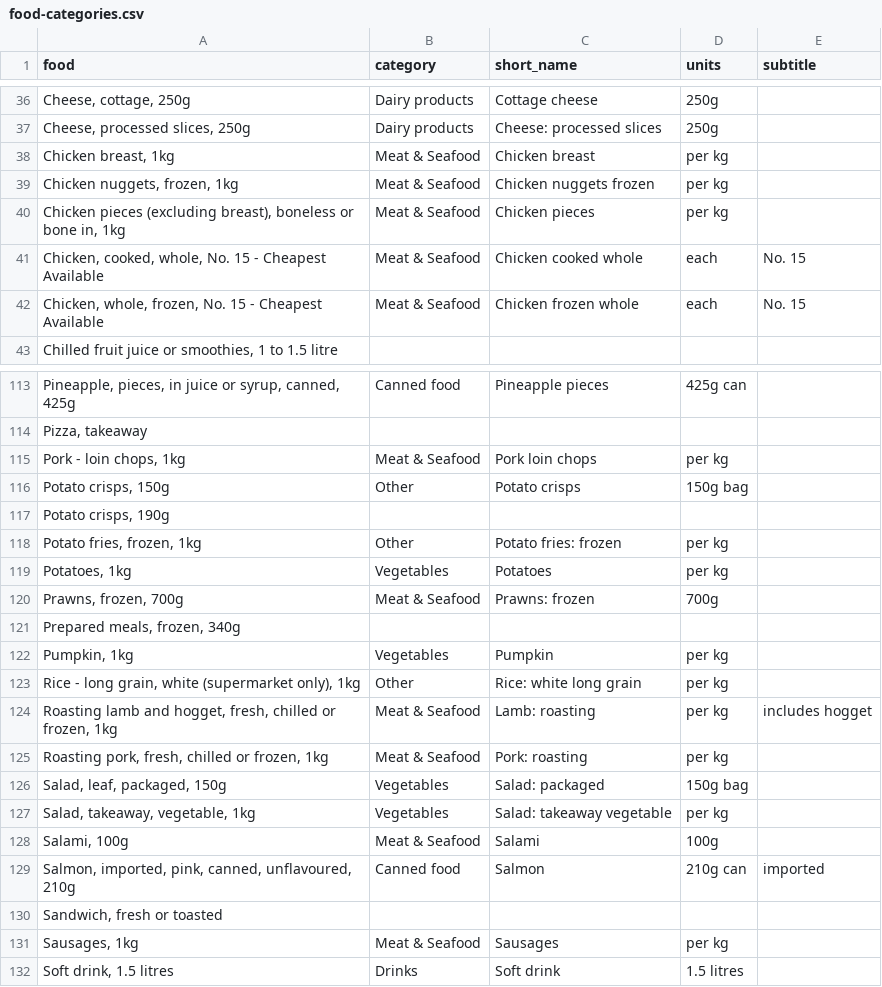
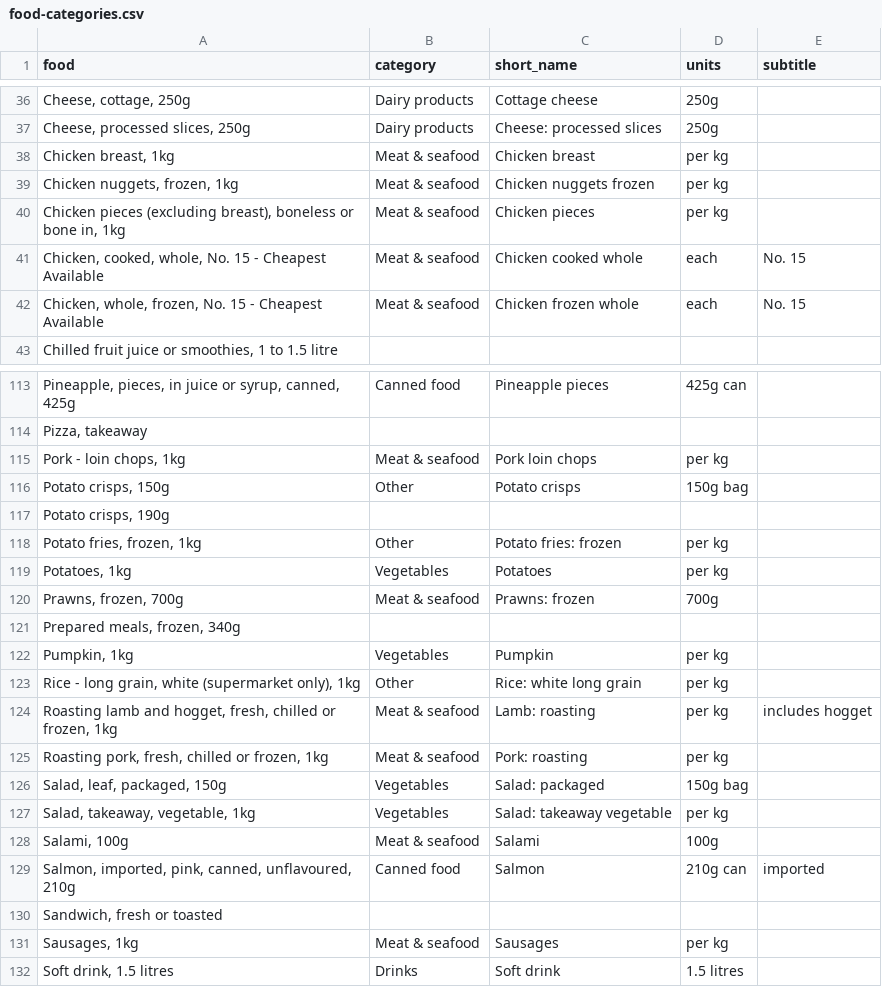
Before and after one commit to aaronschiff/food-prices, a CSV file: data/food-categories.csv, drawn as a sheet; only a part is shown, gaps mark what is left out; the diff covers the shown part only.

Commit message:
Added colours to category buttons, and other display tweaks

```diff
--- a/data/food-categories.csv
+++ b/data/food-categories.csv
@@ -37,7 +37,7 @@
 "Cheese, processed slices, 250g",Dairy products,Cheese: processed slices,250g,
-"Chicken breast, 1kg",Meat & Seafood,Chicken breast,per kg,
-"Chicken nuggets, frozen, 1kg",Meat & Seafood,Chicken nuggets frozen,per kg,
-"Chicken pieces (excluding breast), boneless or bone in, 1kg",Meat & Seafood,Chicken pieces,per kg,
-"Chicken, cooked, whole, No. 15 - Cheapest Available",Meat & Seafood,Chicken cooked whole,each,No. 15
-"Chicken, whole, frozen, No. 15 - Cheapest Available",Meat & Seafood,Chicken frozen whole,each,No. 15
+"Chicken breast, 1kg",Meat & seafood,Chicken breast,per kg,
+"Chicken nuggets, frozen, 1kg",Meat & seafood,Chicken nuggets frozen,per kg,
+"Chicken pieces (excluding breast), boneless or bone in, 1kg",Meat & seafood,Chicken pieces,per kg,
+"Chicken, cooked, whole, No. 15 - Cheapest Available",Meat & seafood,Chicken cooked whole,each,No. 15
+"Chicken, whole, frozen, No. 15 - Cheapest Available",Meat & seafood,Chicken frozen whole,each,No. 15
 "Chilled fruit juice or smoothies, 1 to 1.5 litre",,,,
@@ -114,3 +114,3 @@
 "Pizza, takeaway",,,,
-"Pork - loin chops, 1kg",Meat & Seafood,Pork loin chops,per kg,
+"Pork - loin chops, 1kg",Meat & seafood,Pork loin chops,per kg,
 "Potato crisps, 150g",Other,Potato crisps,150g bag,
@@ -119,3 +119,3 @@
 "Potatoes, 1kg",Vegetables,Potatoes,per kg,
-"Prawns, frozen, 700g",Meat & Seafood,Prawns: frozen,700g,
+"Prawns, frozen, 700g",Meat & seafood,Prawns: frozen,700g,
 "Prepared meals, frozen, 340g",,,,
@@ -123,10 +123,10 @@
 "Rice - long grain, white (supermarket only), 1kg",Other,Rice: white long grain,per kg,
-"Roasting lamb and hogget, fresh, chilled or frozen, 1kg",Meat & Seafood,Lamb: roasting,per kg,includes hogget
-"Roasting pork, fresh, chilled or frozen, 1kg",Meat & Seafood,Pork: roasting,per kg,
+"Roasting lamb and hogget, fresh, chilled or frozen, 1kg",Meat & seafood,Lamb: roasting,per kg,includes hogget
+"Roasting pork, fresh, chilled or frozen, 1kg",Meat & seafood,Pork: roasting,per kg,
 "Salad, leaf, packaged, 150g",Vegetables,Salad: packaged,150g bag,
 "Salad, takeaway, vegetable, 1kg",Vegetables,Salad: takeaway vegetable,per kg,
-"Salami, 100g",Meat & Seafood,Salami,100g,
+"Salami, 100g",Meat & seafood,Salami,100g,
 "Salmon, imported, pink, canned, unflavoured, 210g",Canned food,Salmon,210g can,imported
 "Sandwich, fresh or toasted",,,,
-"Sausages, 1kg",Meat & Seafood,Sausages,per kg,
+"Sausages, 1kg",Meat & seafood,Sausages,per kg,
 "Soft drink, 1.5 litres",Drinks,Soft drink,1.5 litres,
```
Also changed, not shown: 10 edited cells elsewhere in this file, 4 other files.
